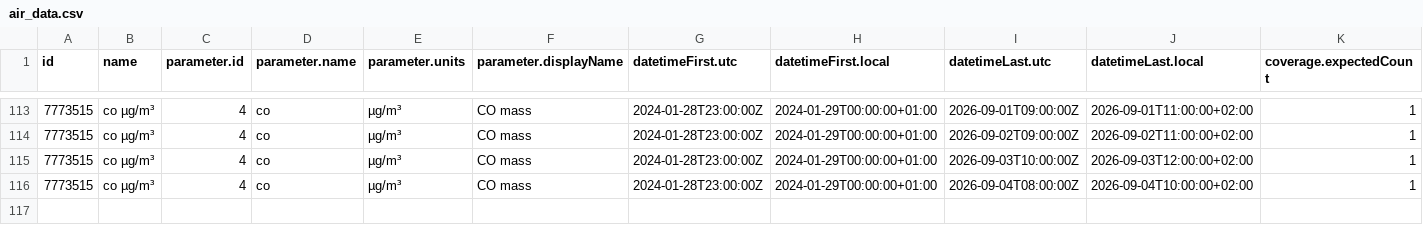
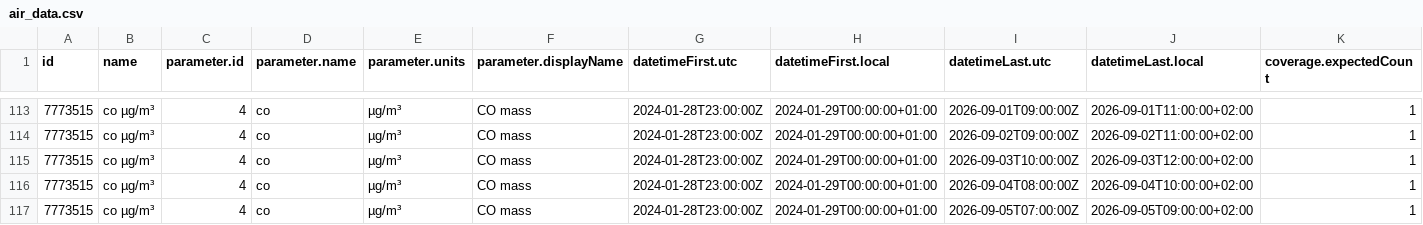
Before and after one commit to PatriVaca/practica_08_airquality, a CSV file: data/air_data.csv, drawn as a sheet; only a part is shown, gaps mark what is left out; rows hold the shown columns only; the diff names each change by its address in the sheet, - before the commit and + after, or states it on an @@ line.

Commit message:
gh actions: Update data Sat Sep  5 11:17:55 UTC 2026

```diff
--- a/data/air_data.csv
+++ b/data/air_data.csv
+row 117: 7773515 | co µg/m³ | 4 | co | µg/m³ | CO mass | 2024-01-28T23:00:00Z | 2024-01-29T00:00:00+01:00 | 2026-09-05T07:00:00Z | 2026-09-05T09:00:00+02:00 | 1
```
